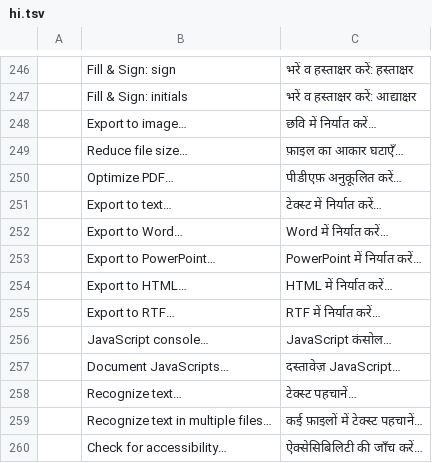
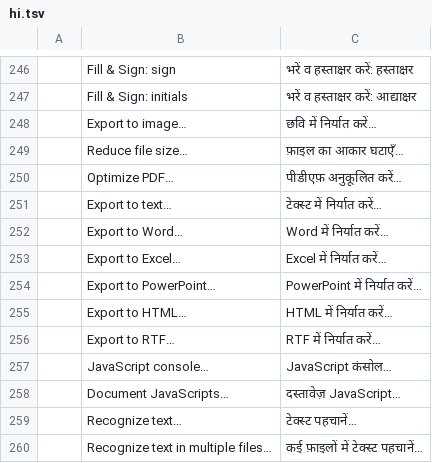
Before and after one commit to SandeepSheoran1995/pdfcraft, a TSV file: crates/ui-egui/src/i18n/hi.tsv, drawn as a sheet; only a part is shown, gaps mark what is left out; the shorter side is filled out with more unchanged rows; the diff names each change by its address in the sheet, - before the commit and + after, or states it on an @@ line.

```diff
--- a/crates/ui-egui/src/i18n/hi.tsv
+++ b/crates/ui-egui/src/i18n/hi.tsv
+row 253:  | Export to Excel… | Excel में निर्यात करें…
```
Also changed, not shown: crates/ui-egui/src/i18n/ckb.tsv, crates/ui-egui/src/i18n/de.tsv, 20 other files.
